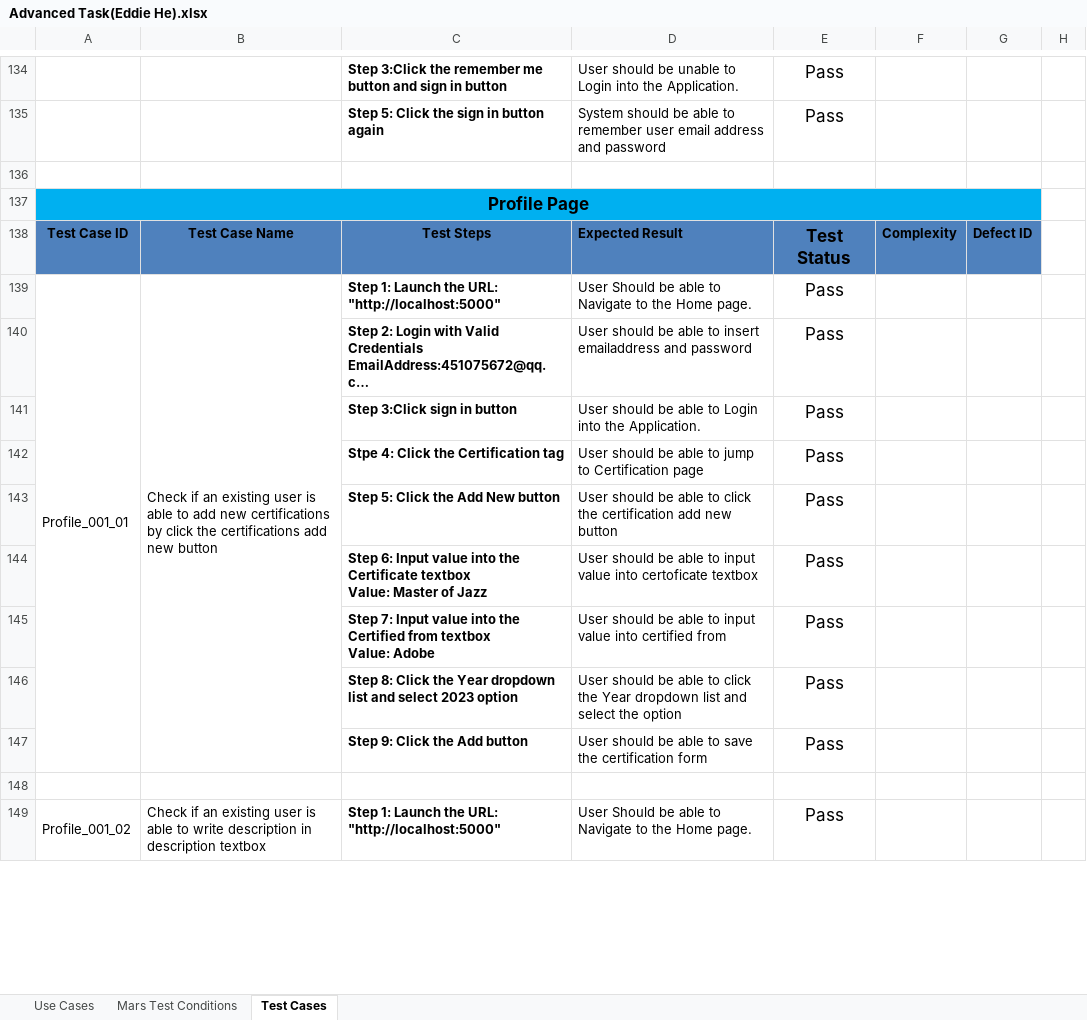
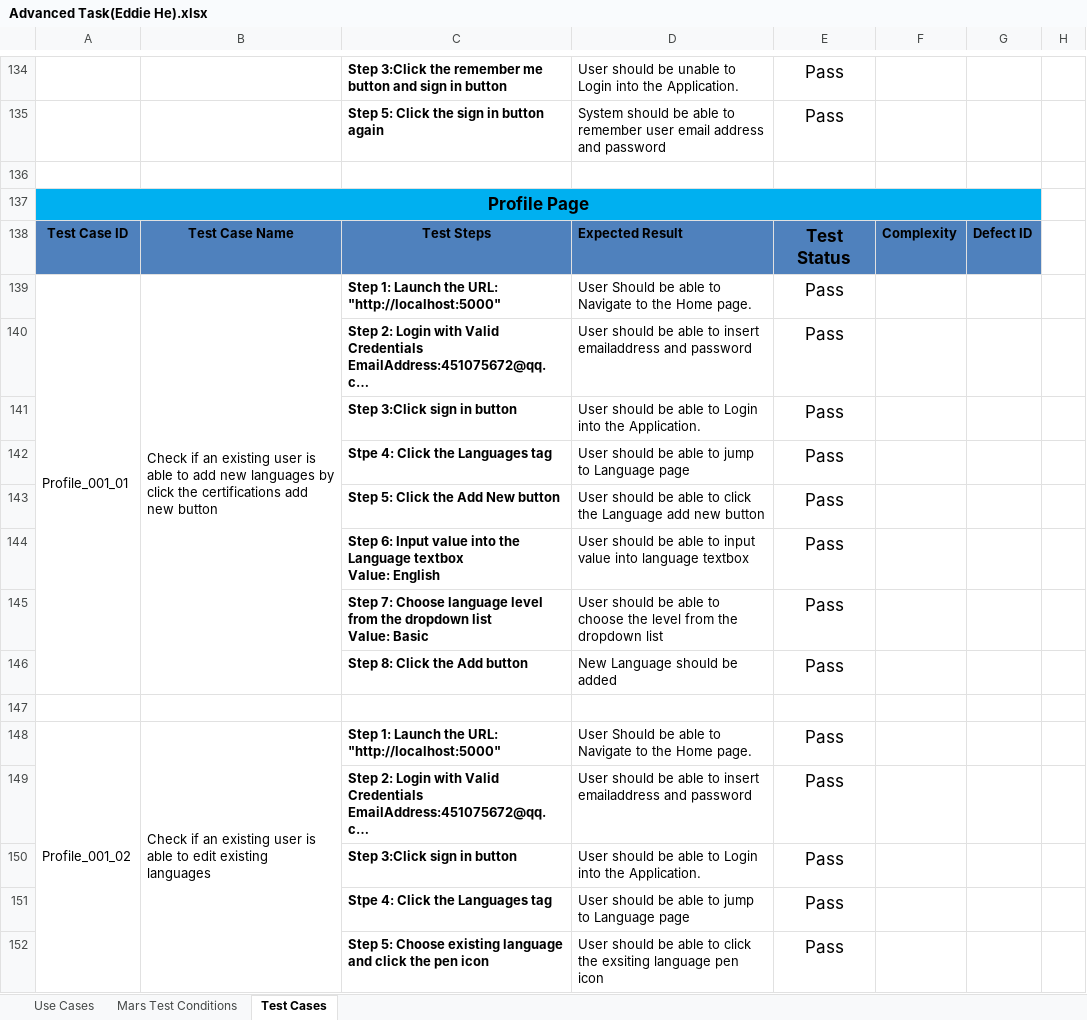
Before and after one commit to ASinghal1810/MarsAdvancedTask, an Excel workbook: MarsAdvancedTask/TestCases/Advanced Task(Eddie He).xlsx, sheet Test Cases, drawn as a sheet; only a part is shown, gaps mark what is left out; long unchanged cells end in …; values as stored, in another font and other column widths than the file's, no borders; removed rows and columns are numbered as before the commit, all else as after; ↵ is a line break in a cell; the diff covers the shown part only; the diff names each change by its address in the sheet, - before the commit and + after, or states it on an @@ line.

Commit message:
Eddie

```diff
--- a/MarsAdvancedTask/TestCases/Advanced Task(Eddie He).xlsx (sheet Test Cases)
+++ b/MarsAdvancedTask/TestCases/Advanced Task(Eddie He).xlsx (sheet Test Cases)
-B139: …add new certifications by click…
+B139: …add new languages by click…
-C142: Stpe 4: Click the Certification tag
+C142: Stpe 4: Click the Languages tag
-D142: …jump to Certification page
+D142: …jump to Language page
-D143: …click the certification add new…
+D143: …click the Language add new…
-C144: …into the Certificate textbox ↵ Value: Master of Jazz
+C144: …into the Language textbox ↵ Value: English
-D144: …value into certoficate textbox
+D144: …value into language textbox
-C145: Step 7: Input value into the Certified from textbox ↵ Value: Adobe
+C145: Step 7: Choose language level from the dropdown list ↵ Value: Basic
-D145: …able to input value into certified from
+D145: …able to choose the level from the dropdown list
-row 146:  |  | Step 8: Click the Year dropdown list and select 2023 option | User should be able to click the Year dropdown list and select the option | Pass
-C146: Step 9: Click the Add button
+C146: Step 8: Click the Add button
-D146: User should be able to save the certification form
+D146: New Language should be added
-A149:A154 merged
+A148:A155 merged
-B148: …able to write description in description textbox
+B148: …able to edit existing languages
-B149:B154 merged
+B148:B155 merged
@@ row 158 moved to row 149: Step 2: Login with Valid Credentials Ema… @@
@@ row 159 moved to row 150: Step 3:Click sign in button @@
+row 151:  |  | Stpe 4: Click the Languages tag | User should be able to jump to Language page | Pass
+row 152:  |  | Step 5: Choose existing language and click the pen icon | User should be able to click the exsiting language pen icon | Pass
```
Also changed, not shown: 11 added rows, 5 removed rows, 2 edited cells and merged cells elsewhere in this sheet, sheet Mars Test Conditions, sheet Use Cases, 24 other files.
